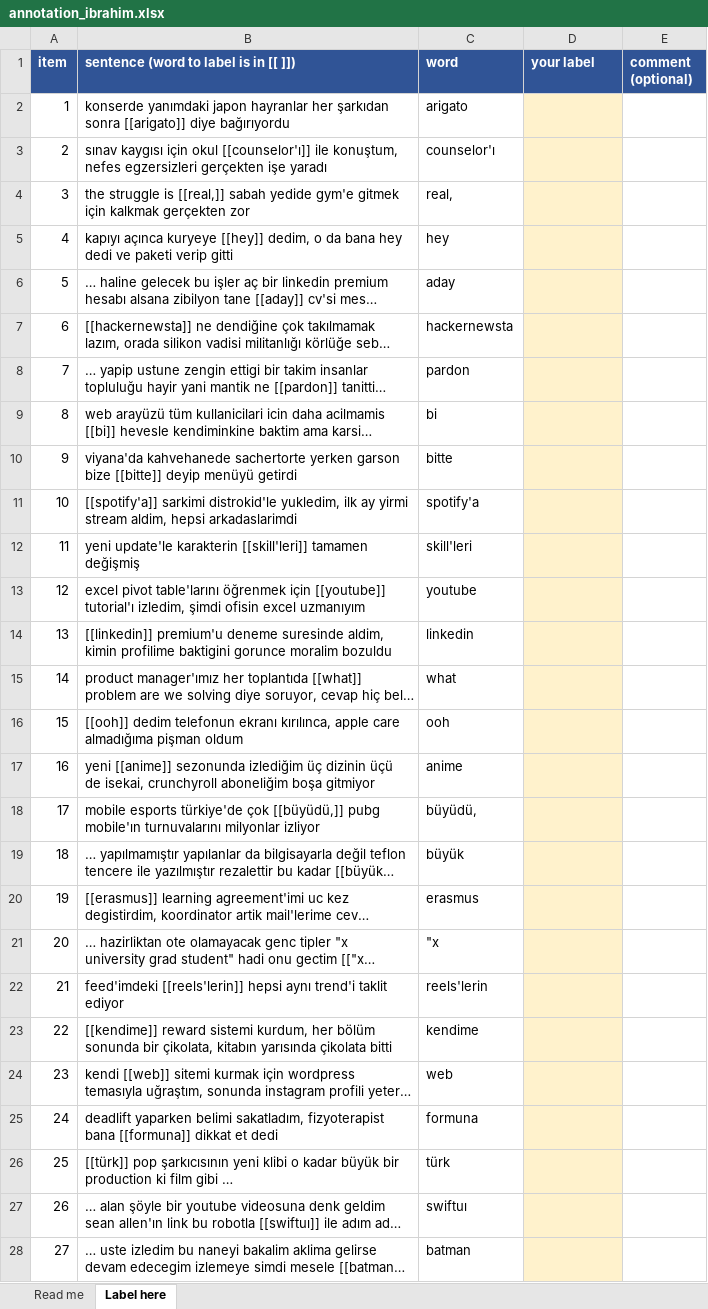
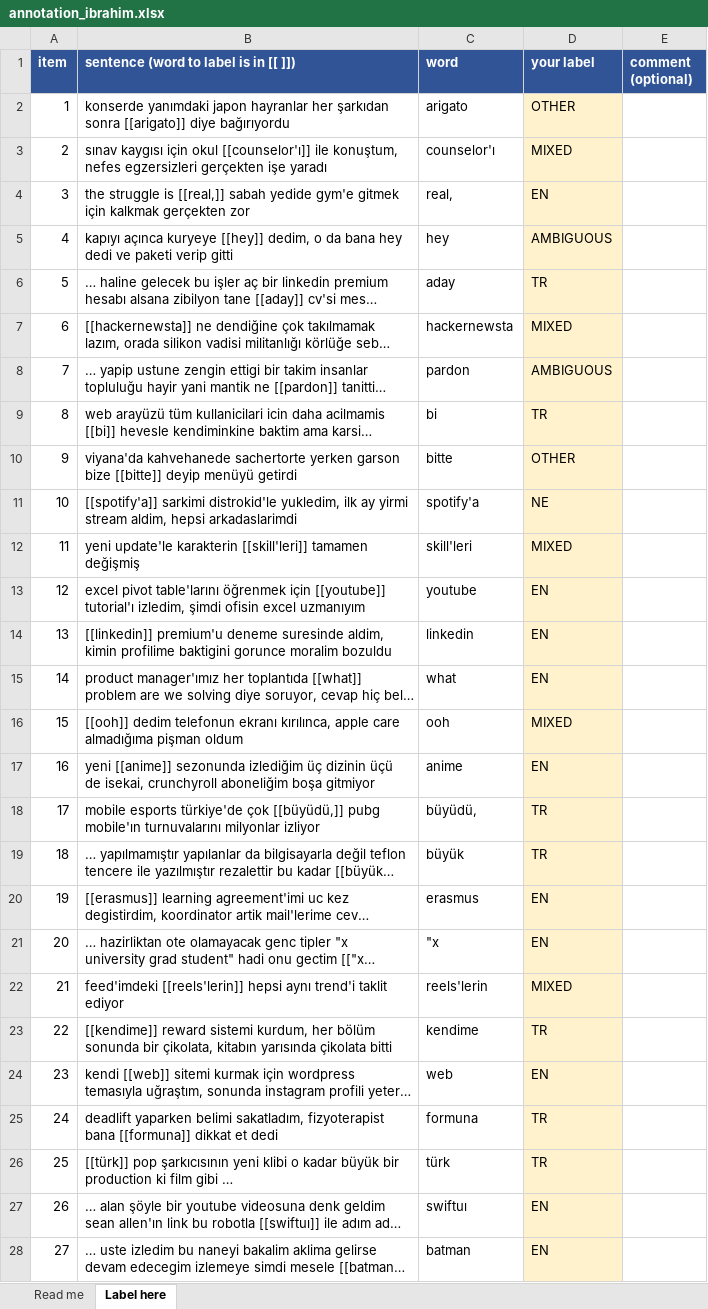
Before and after one commit to ShahemHassoun/TR-EN-CodeSwitch-LID, an Excel workbook: annotation/annotation_ibrahim.xlsx, sheet Label here, drawn as a sheet; only a part is shown; long unchanged cells end in …; values as stored, in another font and other column widths than the file's, no borders; the diff covers the shown part only; the diff names each change by its address in the sheet, - before the commit and + after, or states it on an @@ line.

```diff
--- a/annotation/annotation_ibrahim.xlsx (sheet Label here)
+++ b/annotation/annotation_ibrahim.xlsx (sheet Label here)
-D2 (your label): (empty)
+D2 (your label): OTHER
-D3 (your label): (empty)
+D3 (your label): MIXED
-D4 (your label): (empty)
+D4 (your label): EN
-D5 (your label): (empty)
+D5 (your label): AMBIGUOUS
-D6 (your label): (empty)
+D6 (your label): TR
-D7 (your label): (empty)
+D7 (your label): MIXED
-D8 (your label): (empty)
+D8 (your label): AMBIGUOUS
-D9 (your label): (empty)
+D9 (your label): TR
-D10 (your label): (empty)
+D10 (your label): OTHER
-D11 (your label): (empty)
+D11 (your label): NE
-D12 (your label): (empty)
+D12 (your label): MIXED
-D13:D15 (your label): (empty)
+D13:D15 (your label): EN
-D16 (your label): (empty)
+D16 (your label): MIXED
-D17 (your label): (empty)
+D17 (your label): EN
-D18:D19 (your label): (empty)
+D18:D19 (your label): TR
-D20:D21 (your label): (empty)
+D20:D21 (your label): EN
-D22 (your label): (empty)
+D22 (your label): MIXED
-D23 (your label): (empty)
+D23 (your label): TR
-D24 (your label): (empty)
+D24 (your label): EN
-D25:D26 (your label): (empty)
+D25:D26 (your label): TR
-D27:D28 (your label): (empty)
+D27:D28 (your label): EN
```
Also changed, not shown: 375 edited cells elsewhere in this sheet.
